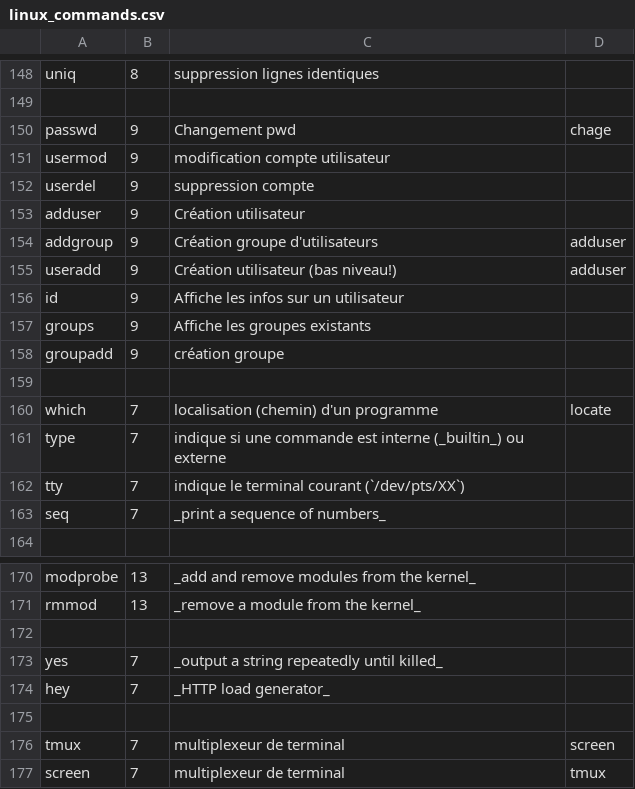
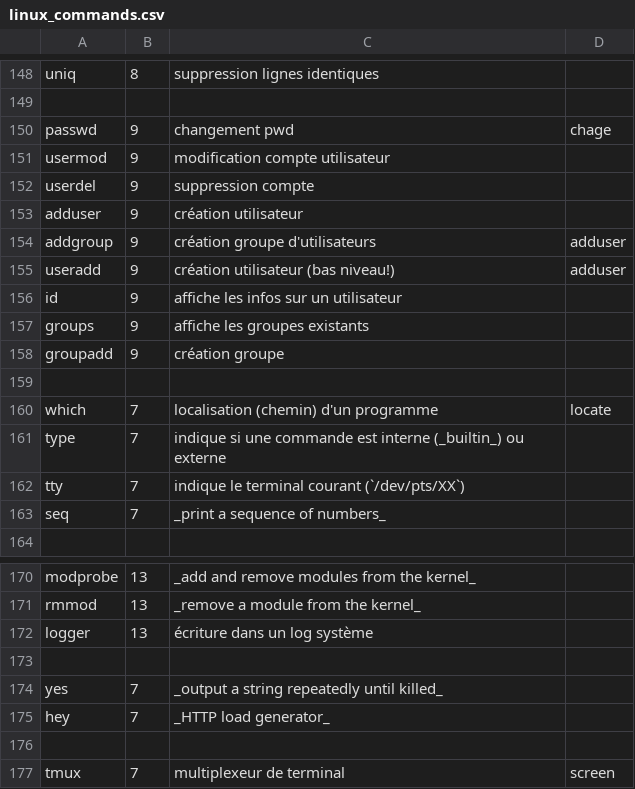
Before and after one commit to skramm/but3_rt, a CSV file: content/commands_csv/linux_commands.csv, drawn as a sheet; only a part is shown, gaps mark what is left out; the shorter side is filled out with more unchanged rows.

Commit message:
ajout cd Linux

```diff
--- a/content/commands_csv/linux_commands.csv
+++ b/content/commands_csv/linux_commands.csv
@@ -149,10 +149,10 @@ uniq;8;suppression lignes identiques
 
-passwd;9;Changement pwd;chage
+passwd;9;changement pwd;chage
 usermod;9;modification compte utilisateur
 userdel;9;suppression compte
-adduser;9;Création utilisateur
-addgroup;9;Création groupe d'utilisateurs;adduser
-useradd;9;Création utilisateur (bas niveau!);adduser
-id;9;Affiche les infos sur un utilisateur
-groups;9;Affiche les groupes existants
+adduser;9;création utilisateur
+addgroup;9;création groupe d'utilisateurs;adduser
+useradd;9;création utilisateur (bas niveau!);adduser
+id;9;affiche les infos sur un utilisateur
+groups;9;affiche les groupes existants
 groupadd;9;création groupe
@@ -171,2 +171,3 @@ modprobe;13;_add and remove modules from the kernel_
 rmmod;13;_remove a module from the kernel_
+logger;13;écriture dans un log système
 
```
